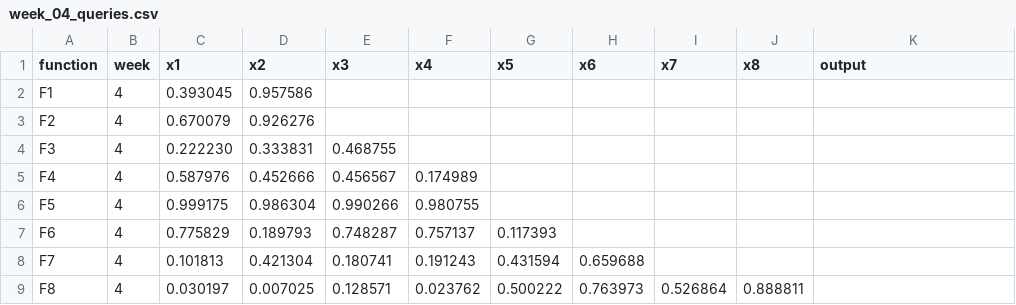
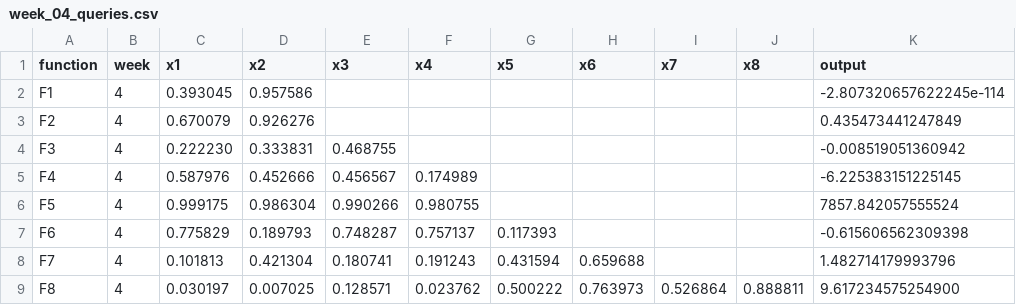
Before and after one commit to Dibyajyoti-Pradhan/Capstone-Project-Imperial-College-London, a CSV file: Black-Box-Optimisation-Challenge/data/queries_data/week_04_queries.csv, drawn as a sheet.

```diff
--- a/Black-Box-Optimisation-Challenge/data/queries_data/week_04_queries.csv
+++ b/Black-Box-Optimisation-Challenge/data/queries_data/week_04_queries.csv
@@ -1,9 +1,9 @@
 function,week,x1,x2,x3,x4,x5,x6,x7,x8,output
-F1,4,0.393045,0.957586,,,,,,,
-F2,4,0.670079,0.926276,,,,,,,
-F3,4,0.222230,0.333831,0.468755,,,,,,
-F4,4,0.587976,0.452666,0.456567,0.174989,,,,,
-F5,4,0.999175,0.986304,0.990266,0.980755,,,,,
-F6,4,0.775829,0.189793,0.748287,0.757137,0.117393,,,,
-F7,4,0.101813,0.421304,0.180741,0.191243,0.431594,0.659688,,,
-F8,4,0.030197,0.007025,0.128571,0.023762,0.500222,0.763973,0.526864,0.888811,
+F1,4,0.393045,0.957586,,,,,,,-2.807320657622245e-114
+F2,4,0.670079,0.926276,,,,,,,0.435473441247849
+F3,4,0.222230,0.333831,0.468755,,,,,,-0.008519051360942
+F4,4,0.587976,0.452666,0.456567,0.174989,,,,,-6.225383151225145
+F5,4,0.999175,0.986304,0.990266,0.980755,,,,,7857.842057555524
+F6,4,0.775829,0.189793,0.748287,0.757137,0.117393,,,,-0.615606562309398
+F7,4,0.101813,0.421304,0.180741,0.191243,0.431594,0.659688,,,1.482714179993796
+F8,4,0.030197,0.007025,0.128571,0.023762,0.500222,0.763973,0.526864,0.888811,9.617234575254900
```
Also changed, not shown: Black-Box-Optimisation-Challenge/data/queries_data/week_05_queries.csv, 3 other files.
